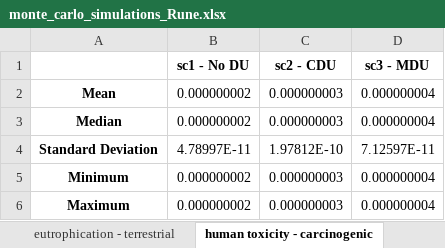
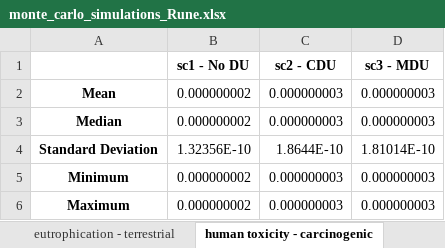
Before and after one commit to RuneWF/Single-use-vs-multi-use-in-health-care, an Excel workbook: Brighway/monte_carlo_simulations_Rune.xlsx, sheet human toxicity - carcinogenic, drawn as a sheet; values as stored, in another font and other column widths than the file's, no borders; the diff names each change by its address in the sheet, - before the commit and + after, or states it on an @@ line.

```diff
--- a/Brighway/monte_carlo_simulations_Rune.xlsx (sheet human toxicity - carcinogenic)
+++ b/Brighway/monte_carlo_simulations_Rune.xlsx (sheet human toxicity - carcinogenic)
-D2:D3 (sc3 - MDU): 0.000000004
+D2:D3 (sc3 - MDU): 0.000000003
-B4 (sc1 - No DU): 4.78997E-11
+B4 (sc1 - No DU): 1.32356E-10
-C4 (sc2 - CDU): 1.97812E-10
+C4 (sc2 - CDU): 1.8644E-10
-D4 (sc3 - MDU): 7.12597E-11
+D4 (sc3 - MDU): 1.81014E-10
-D5:D6 (sc3 - MDU): 0.000000004
+D5:D6 (sc3 - MDU): 0.000000003
```
Also changed, not shown: sheet climate change, sheet land use, sheet ecotoxicity - freshwater, sheet energy resources - non-renewabl, sheet water use, sheet ionising radiation - human heal, 9 more sheets, Brighway/Results/Ananas sub - CONSQ.xlsx, 1 other file.
